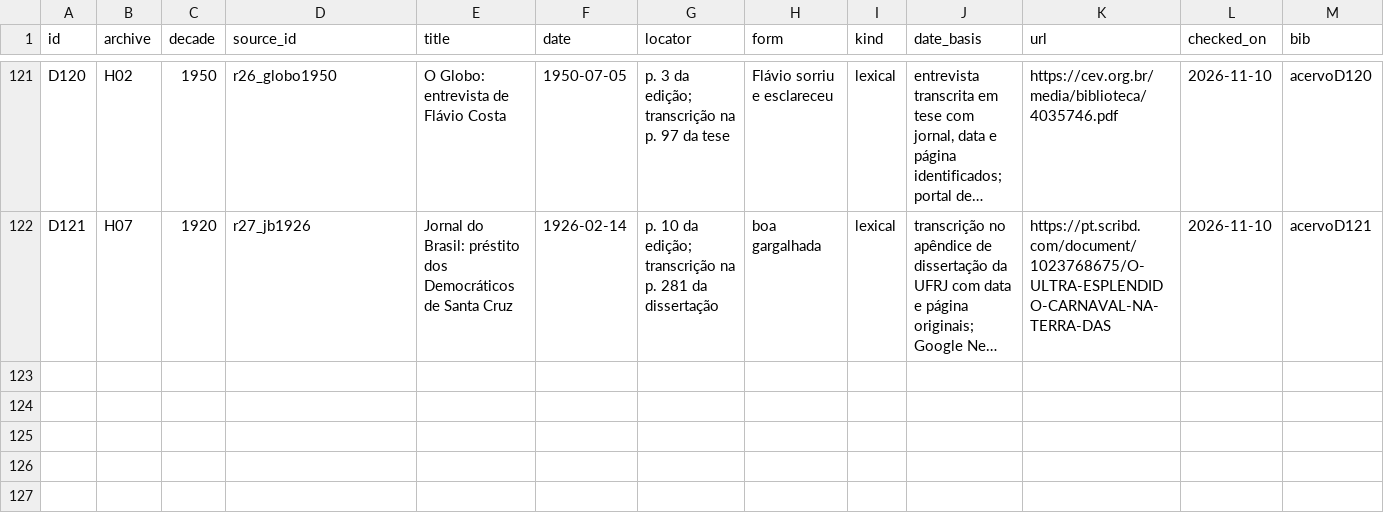
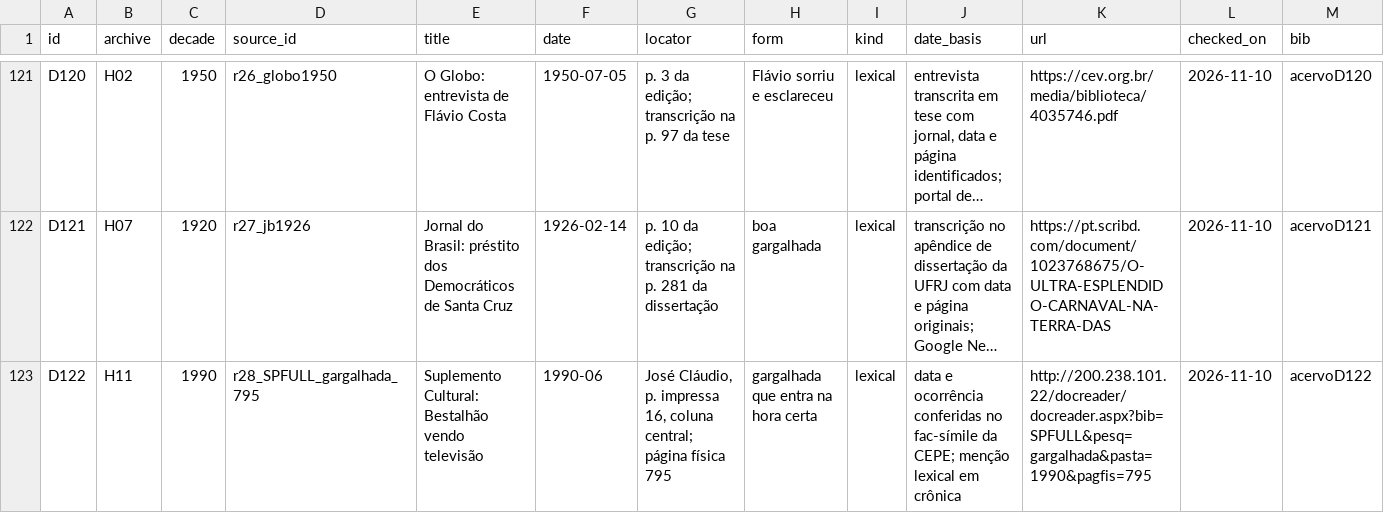
Before and after one commit to murilloed/historia-riso-escrito-portugues, a CSV file: data/archive_decade_references.csv, drawn as a sheet; only a part is shown, gaps mark what is left out; long unchanged cells end in …; the diff names each change by its address in the sheet, - before the commit and + after, or states it on an @@ line.

Commit message:
Verify 1990 Suplemento Cultural reference in CEPE

```diff
--- a/data/archive_decade_references.csv
+++ b/data/archive_decade_references.csv
+row 123: D122 | H11 | 1990 | r28_SPFULL_gargalhada_795 | Suplemento Cultural: Bestalhão vendo televisão | 1990-06 | José Cláudio, p. impressa 16, coluna central; página física 795 | gargalhada que entra na hora certa | lexical | data e ocorrência conferidas no fac-símile da CEPE; menção lexical em crônica | http://200.238.101.22/docreader/docreader.aspx?bib=SPFULL&pesq=gargalhada&pasta=1990&pagfis=795 | 2026-11-10 | acervoD122
```
Also changed, not shown: data/archive_decade_matrix.csv, data/archive_profiles.csv, 22 other files.
